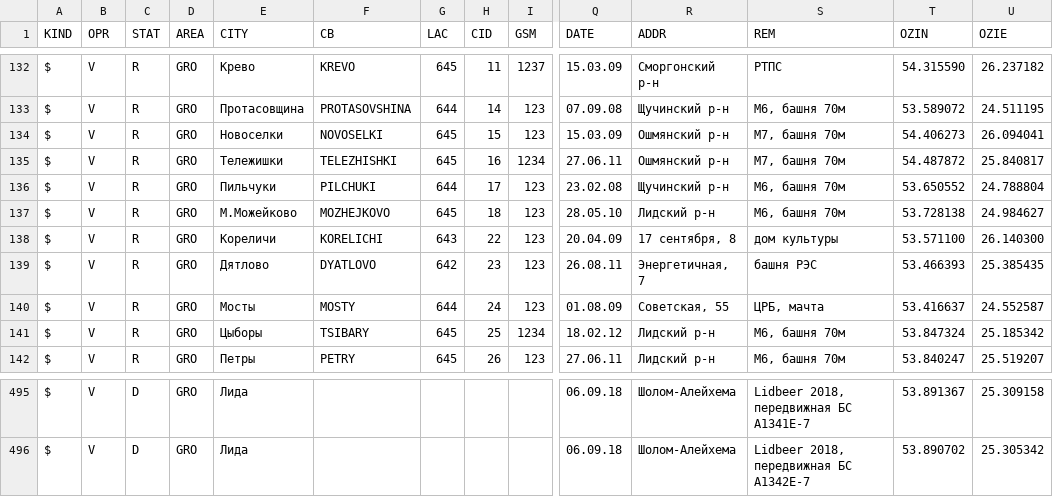
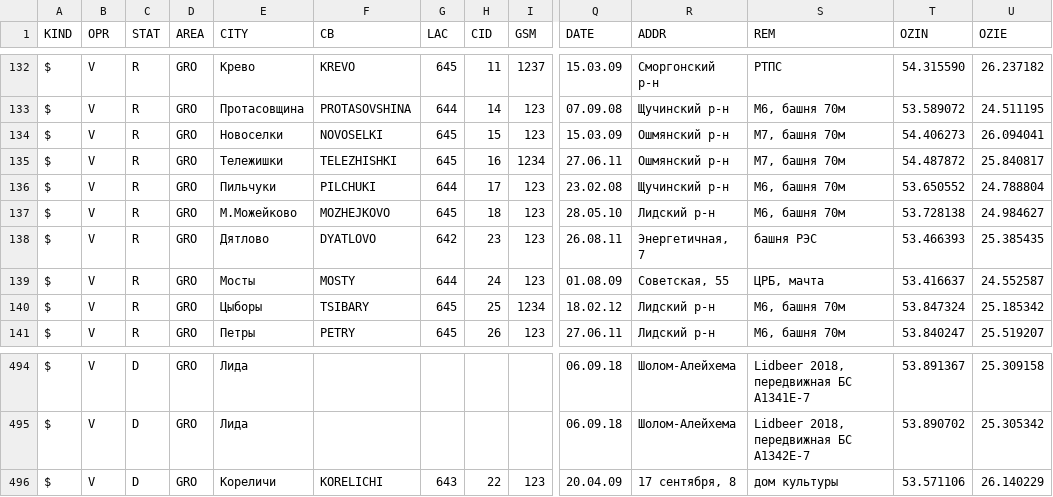
Before and after one commit to BelCellTracker/csv, a CSV file: Velcom/Grodno.csv, drawn as a sheet; only a part is shown, gaps mark what is left out; removed rows and columns are numbered as before the commit, all else as after; rows hold the shown columns only; the diff names each change by its address in the sheet, - before the commit and + after, or states it on an @@ line.

Commit message:
1 files | M  Velcom/Grodno.csv

```diff
--- a/Velcom/Grodno.csv
+++ b/Velcom/Grodno.csv
-row 138: $ | V | R | GRO | Кореличи | KORELICHI | 643 | 22 | 123 | 20.04.09 | 17 сентября, 8 | дом культуры | 53.571100 | 26.140300
+row 496: $ | V | D | GRO | Кореличи | KORELICHI | 643 | 22 | 123 | 20.04.09 | 17 сентября, 8 | дом культуры | 53.571106 | 26.140229
```
